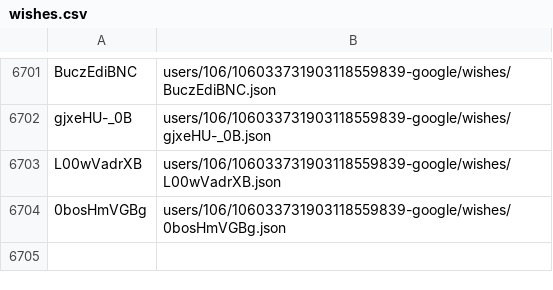
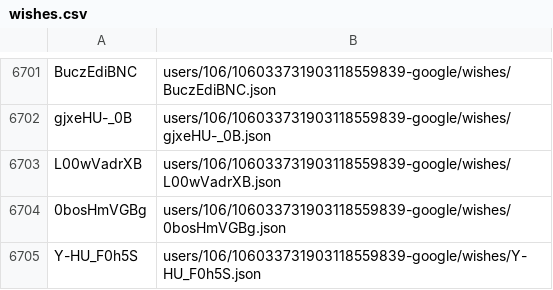
Before and after one commit to knigopis/repo2.knigopis.com, a CSV file: wishes.csv, drawn as a sheet; only a part is shown, gaps mark what is left out.

```diff
--- a/wishes.csv
+++ b/wishes.csv
@@ -6704 +6704,2 @@ L00wVadrXB,users/106/106033731903118559839-google/wishes/L00wVadrXB.json
 0bosHmVGBg,users/106/106033731903118559839-google/wishes/0bosHmVGBg.json
+Y-HU_F0h5S,users/106/106033731903118559839-google/wishes/Y-HU_F0h5S.json
```
Also changed, not shown: 2 other files.
